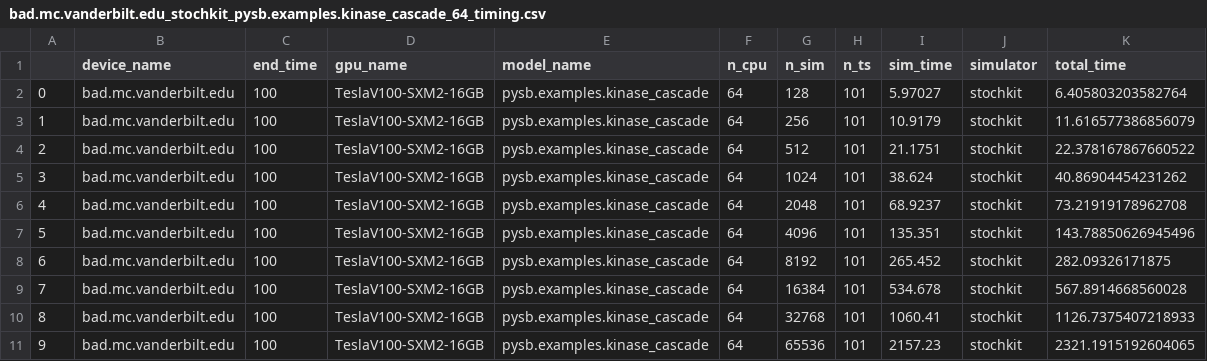
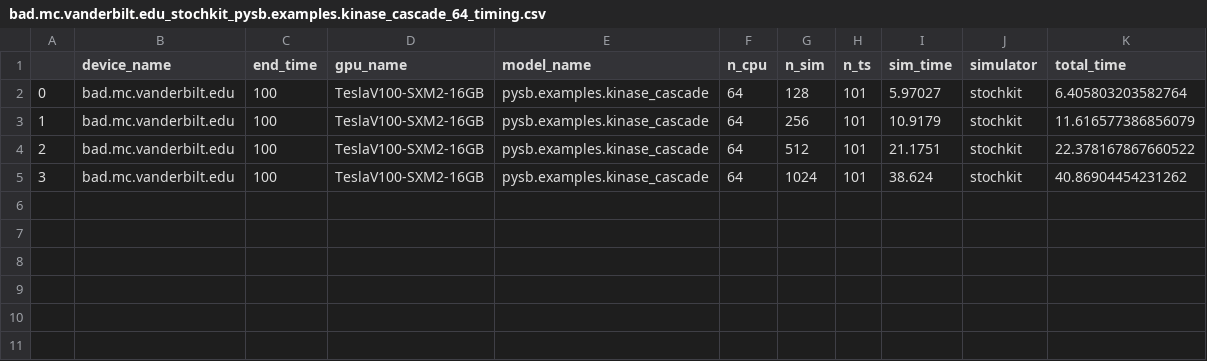
Before and after one commit to LoLab-MSM/GPU_SSA_paper2023, a CSV file: Timings/bad.mc.vanderbilt.edu_stochkit_pysb.examples.kinase_cascade_64_timing.csv, drawn as a sheet; the diff names each change by its address in the sheet, - before the commit and + after, or states it on an @@ line.

Commit message:
REmoving timing

```diff
--- a/Timings/bad.mc.vanderbilt.edu_stochkit_pysb.examples.kinase_cascade_64_timing.csv
+++ b/Timings/bad.mc.vanderbilt.edu_stochkit_pysb.examples.kinase_cascade_64_timing.csv
-row 6: 4 | bad.mc.vanderbilt.edu | 100 | TeslaV100-SXM2-16GB | pysb.examples.kinase_cascade | 64 | 2048 | 101 | 68.9237 | stochkit | 73.21919178962708
-row 7: 5 | bad.mc.vanderbilt.edu | 100 | TeslaV100-SXM2-16GB | pysb.examples.kinase_cascade | 64 | 4096 | 101 | 135.351 | stochkit | 143.78850626945496
-row 8: 6 | bad.mc.vanderbilt.edu | 100 | TeslaV100-SXM2-16GB | pysb.examples.kinase_cascade | 64 | 8192 | 101 | 265.452 | stochkit | 282.09326171875
-row 9: 7 | bad.mc.vanderbilt.edu | 100 | TeslaV100-SXM2-16GB | pysb.examples.kinase_cascade | 64 | 16384 | 101 | 534.678 | stochkit | 567.8914668560028
-row 10: 8 | bad.mc.vanderbilt.edu | 100 | TeslaV100-SXM2-16GB | pysb.examples.kinase_cascade | 64 | 32768 | 101 | 1060.41 | stochkit | 1126.7375407218933
-row 11: 9 | bad.mc.vanderbilt.edu | 100 | TeslaV100-SXM2-16GB | pysb.examples.kinase_cascade | 64 | 65536 | 101 | 2157.23 | stochkit | 2321.1915192604065
```
